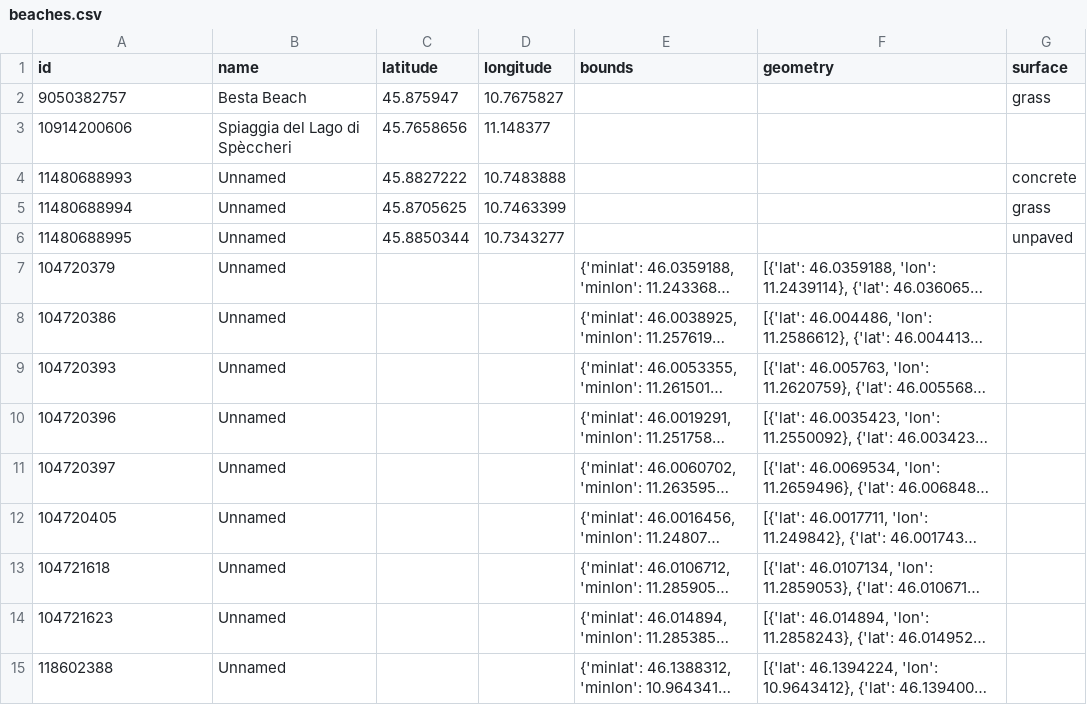
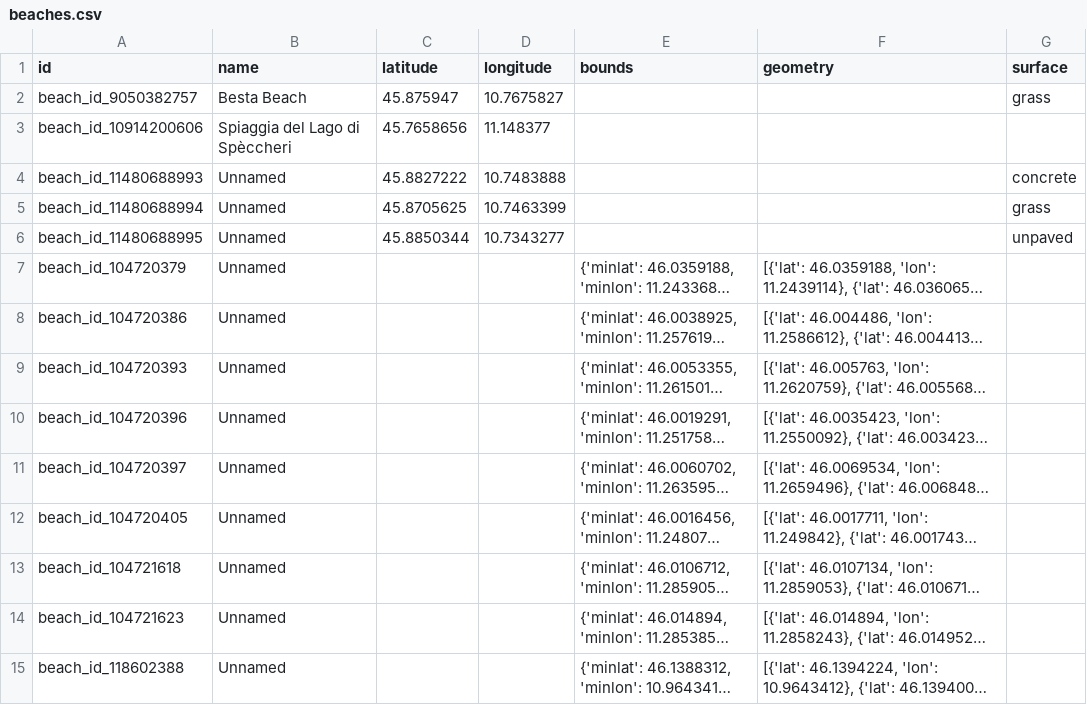
Before and after one commit to pariamelle/KGE-Project-Tourism-Waste-Management-in-Trentino, a CSV file: Phase 2 - Information Gathering/Tourist_attraction_places/processed_data/beaches.csv, drawn as a sheet; only a part is shown; long unchanged cells end in …; the diff covers the shown part only; the diff names each change by its address in the sheet, - before the commit and + after, or states it on an @@ line.

```diff
--- a/Phase 2 - Information Gathering/Tourist_attraction_places/processed_data/beaches.csv
+++ b/Phase 2 - Information Gathering/Tourist_attraction_places/processed_data/beaches.csv
-A2 (id): 9050382757
+A2 (id): beach_id_9050382757
-A3 (id): 10914200606
+A3 (id): beach_id_10914200606
-A4 (id): 11480688993
+A4 (id): beach_id_11480688993
-A5 (id): 11480688994
+A5 (id): beach_id_11480688994
-A6 (id): 11480688995
+A6 (id): beach_id_11480688995
-A7 (id): 104720379
+A7 (id): beach_id_104720379
-A8 (id): 104720386
+A8 (id): beach_id_104720386
-A9 (id): 104720393
+A9 (id): beach_id_104720393
-A10 (id): 104720396
+A10 (id): beach_id_104720396
-A11 (id): 104720397
+A11 (id): beach_id_104720397
-A12 (id): 104720405
+A12 (id): beach_id_104720405
-A13 (id): 104721618
+A13 (id): beach_id_104721618
-A14 (id): 104721623
+A14 (id): beach_id_104721623
-A15 (id): 118602388
+A15 (id): beach_id_118602388
```
Also changed, not shown: 57 edited cells elsewhere in this file, Phase 2 - Information Gathering/Tourist_attraction_places/processed_data/lakes.csv, Phase 2 - Information Gathering/Tourist_attraction_places/processed_data/rivers.csv, 3 other files.
